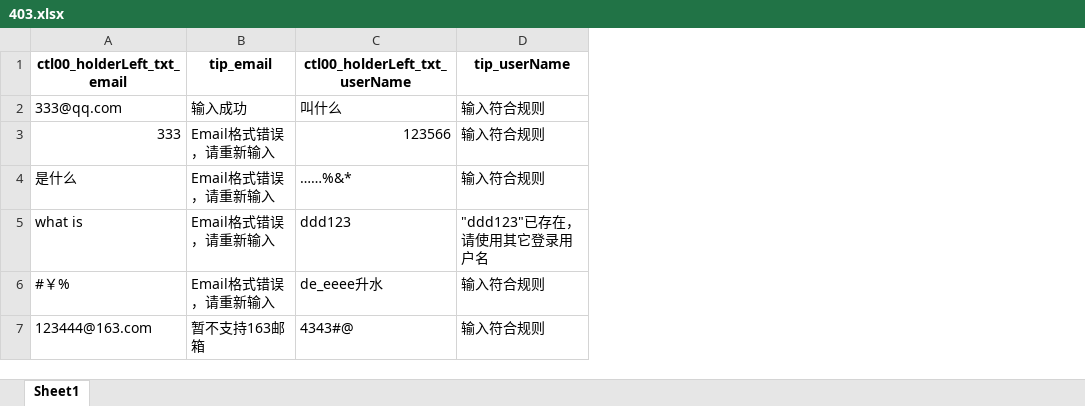
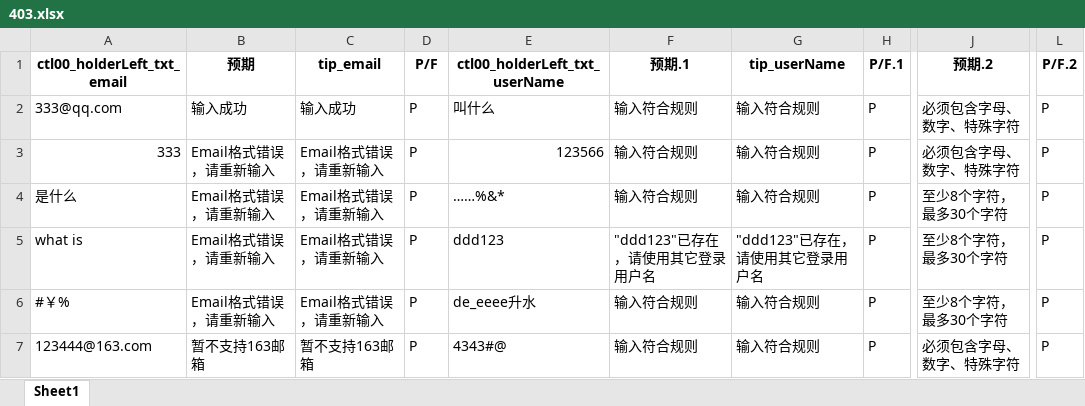
Before and after one commit to kanal724/AutoTest, an Excel workbook: Python/403.xlsx, sheet Sheet1, drawn as a sheet; only a part is shown, gaps mark what is left out; values as stored, in another font and other column widths than the file's, no borders; the diff names each change by its address in the sheet, - before the commit and + after, or states it on an @@ line.

```diff
--- a/Python/403.xlsx (sheet Sheet1)
+++ b/Python/403.xlsx (sheet Sheet1)
+column B (预期), rows 2-7: 输入成功 | Email格式错误，请重新输入 | Email格式错误，请重新输入 | Email格式错误，请重新输入 | Email格式错误，请重新输入 | 暂不支持163邮箱
+column D (P/F), rows 2-7: all P
+column F (预期.1), rows 2-7: 输入符合规则 | 输入符合规则 | 输入符合规则 | "ddd123"已存在，请使用其它登录用户名 | 输入符合规则 | 输入符合规则
+column H (P/F.1), rows 2-7: all P
+column J (预期.2), rows 2-7: 必须包含字母、数字、特殊字符 | 必须包含字母、数字、特殊字符 | 至少8个字符，最多30个字符 | 至少8个字符，最多30个字符 | 至少8个字符，最多30个字符 | 必须包含字母、数字、特殊字符
+column L (P/F.2), rows 2-7: all P
```
Also changed, not shown: Python/401.xlsx, Ruby/loadexcel/HLSDData.xlsx, 6 other files.
